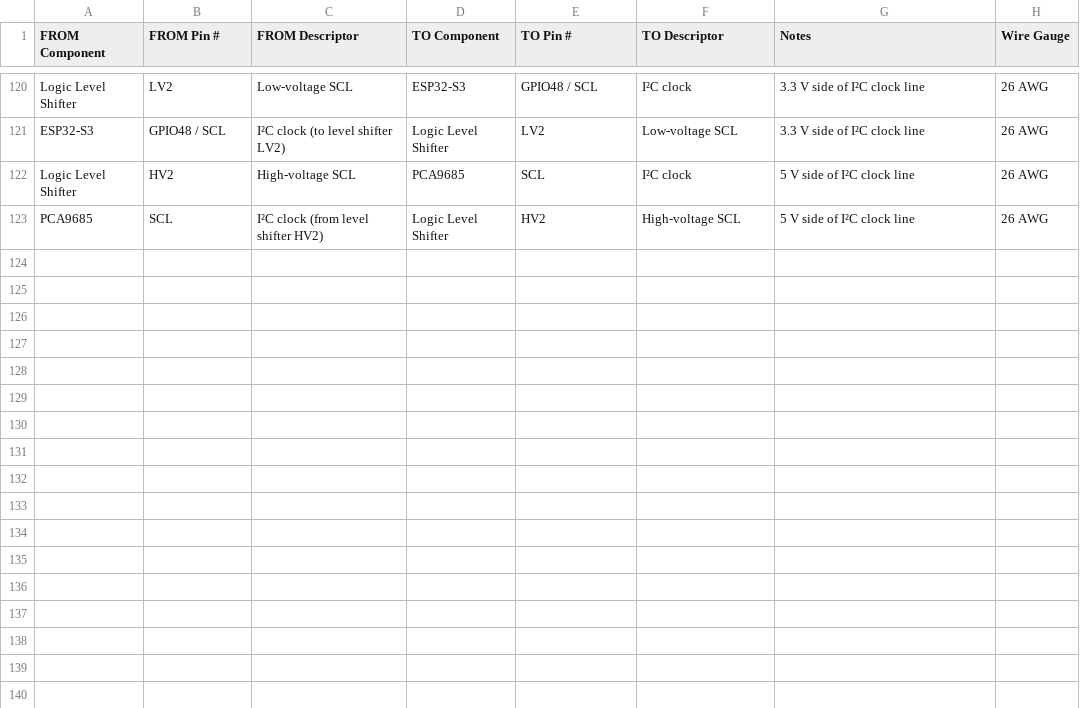
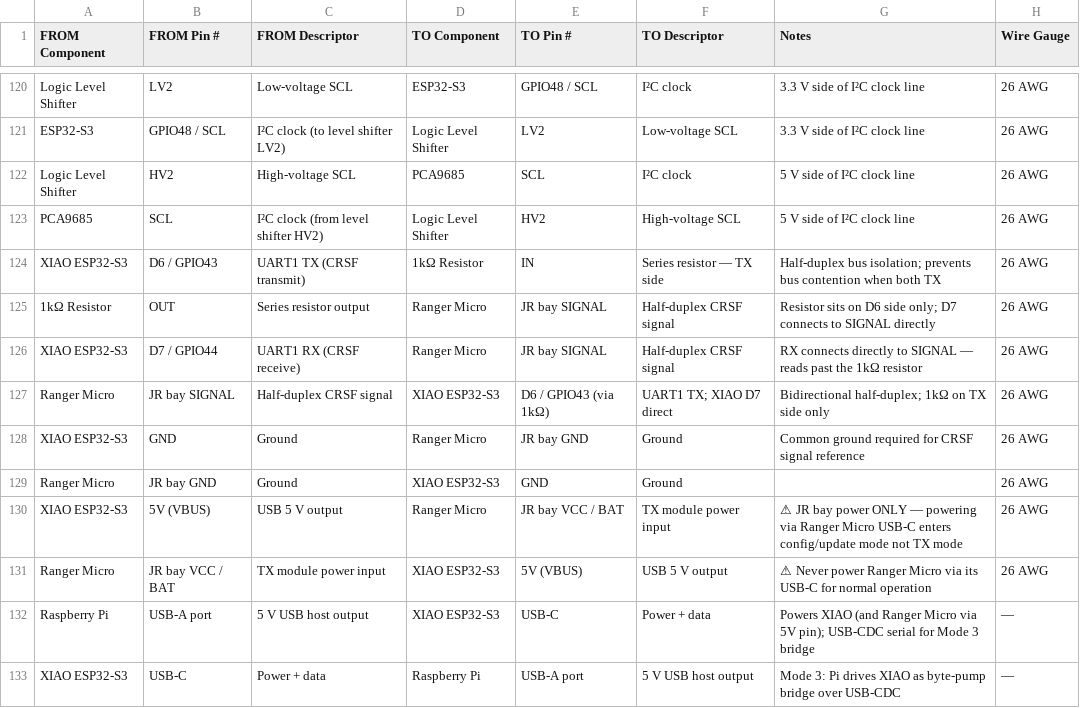
Before and after one commit to crazyswedishguy/rcsailboat, a CSV file: docs/wiring/wiring.csv, drawn as a sheet; only a part is shown, gaps mark what is left out; the diff names each change by its address in the sheet, - before the commit and + after, or states it on an @@ line.

```diff
--- a/docs/wiring/wiring.csv
+++ b/docs/wiring/wiring.csv
+row 124: XIAO ESP32-S3 | D6 / GPIO43 | UART1 TX (CRSF transmit) | 1kΩ Resistor | IN | Series resistor — TX side | Half-duplex bus isolation; prevents bus contention when both TX | 26 AWG
+row 125: 1kΩ Resistor | OUT | Series resistor output | Ranger Micro | JR bay SIGNAL | Half-duplex CRSF signal | Resistor sits on D6 side only; D7 connects to SIGNAL directly | 26 AWG
+row 126: XIAO ESP32-S3 | D7 / GPIO44 | UART1 RX (CRSF receive) | Ranger Micro | JR bay SIGNAL | Half-duplex CRSF signal | RX connects directly to SIGNAL — reads past the 1kΩ resistor | 26 AWG
+row 127: Ranger Micro | JR bay SIGNAL | Half-duplex CRSF signal | XIAO ESP32-S3 | D6 / GPIO43 (via 1kΩ) | UART1 TX; XIAO D7 direct | Bidirectional half-duplex; 1kΩ on TX side only | 26 AWG
+row 128: XIAO ESP32-S3 | GND | Ground | Ranger Micro | JR bay GND | Ground | Common ground required for CRSF signal reference | 26 AWG
+row 129: Ranger Micro | JR bay GND | Ground | XIAO ESP32-S3 | GND | Ground |  | 26 AWG
+row 130: XIAO ESP32-S3 | 5V (VBUS) | USB 5 V output | Ranger Micro | JR bay VCC / BAT | TX module power input | ⚠ JR bay power ONLY — powering via Ranger Micro USB-C enters config/update mode not TX mode | 26 AWG
+row 131: Ranger Micro | JR bay VCC / BAT | TX module power input | XIAO ESP32-S3 | 5V (VBUS) | USB 5 V output | ⚠ Never power Ranger Micro via its USB-C for normal operation | 26 AWG
+row 132: Raspberry Pi | USB-A port | 5 V USB host output | XIAO ESP32-S3 | USB-C | Power + data | Powers XIAO (and Ranger Micro via 5V pin); USB-CDC serial for Mode 3 bridge | —
+row 133: XIAO ESP32-S3 | USB-C | Power + data | Raspberry Pi | USB-A port | 5 V USB host output | Mode 3: Pi drives XIAO as byte-pump bridge over USB-CDC | —
```
Also changed, not shown: 1 other file.
